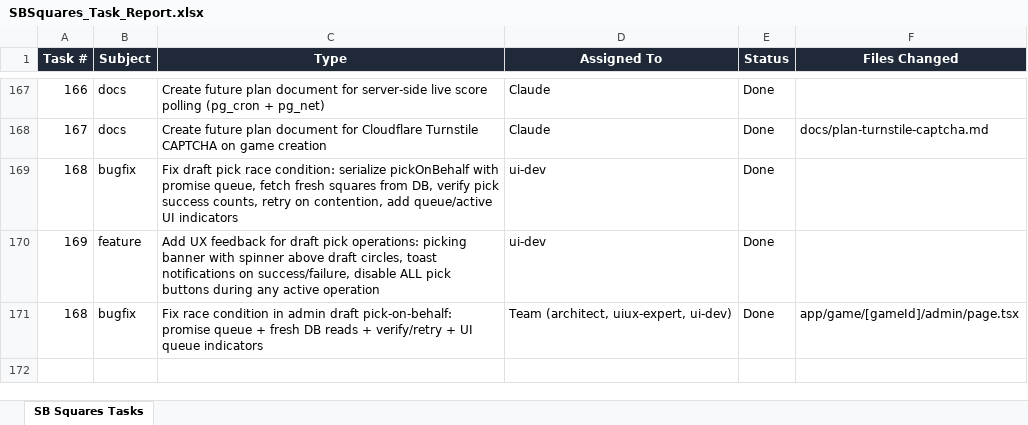
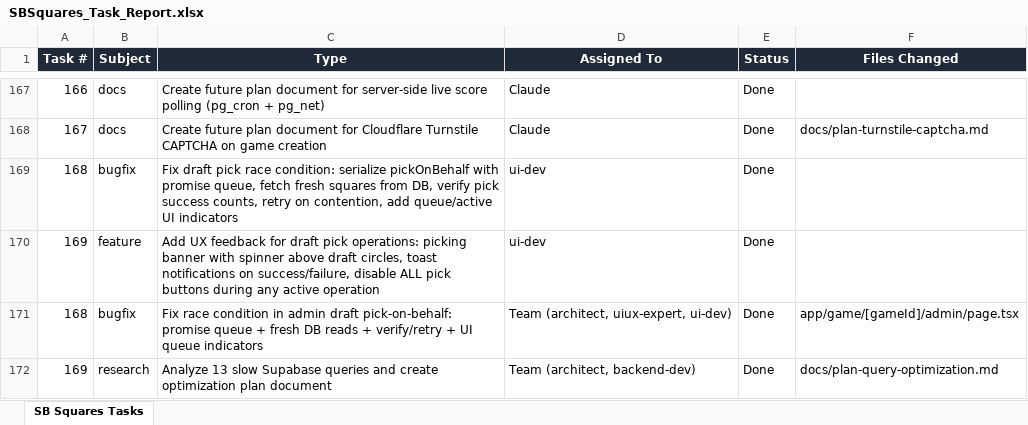
Before and after one commit to skoduri-epic/SBSquares, an Excel workbook: SBSquares_Task_Report.xlsx, sheet SB Squares Tasks, drawn as a sheet; only a part is shown, gaps mark what is left out; values as stored, in another font and other column widths than the file's, no borders; the diff names each change by its address in the sheet, - before the commit and + after, or states it on an @@ line.

```diff
--- a/SBSquares_Task_Report.xlsx (sheet SB Squares Tasks)
+++ b/SBSquares_Task_Report.xlsx (sheet SB Squares Tasks)
+row 172: 169 | research | Analyze 13 slow Supabase queries and create optimization plan document | Team (architect, backend-dev) | Done | docs/plan-query-optimization.md
```
Also changed, not shown: 1 other file.
